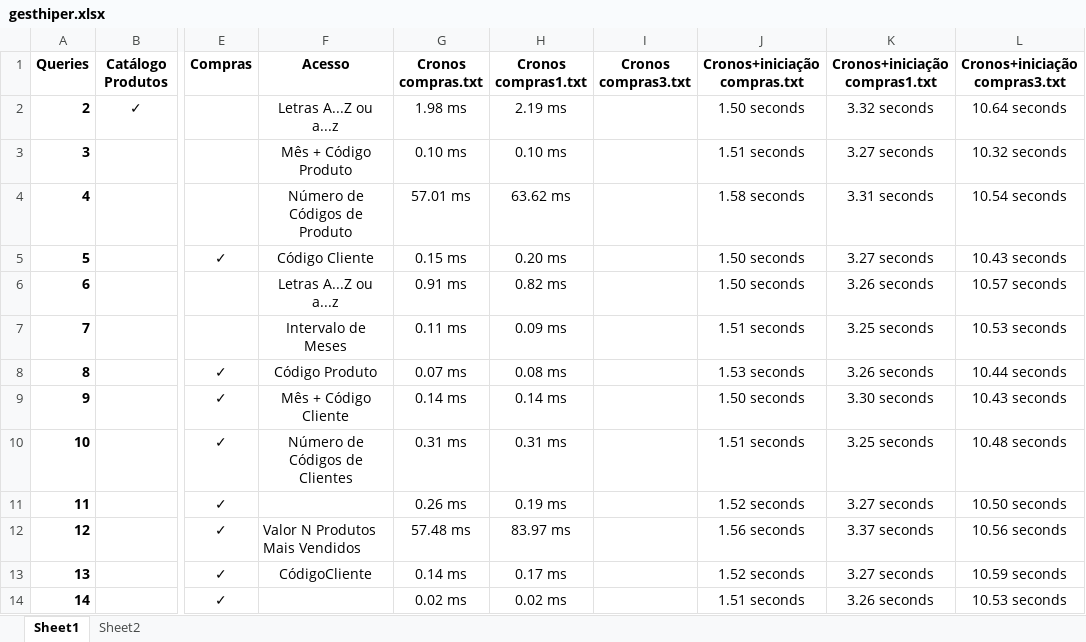
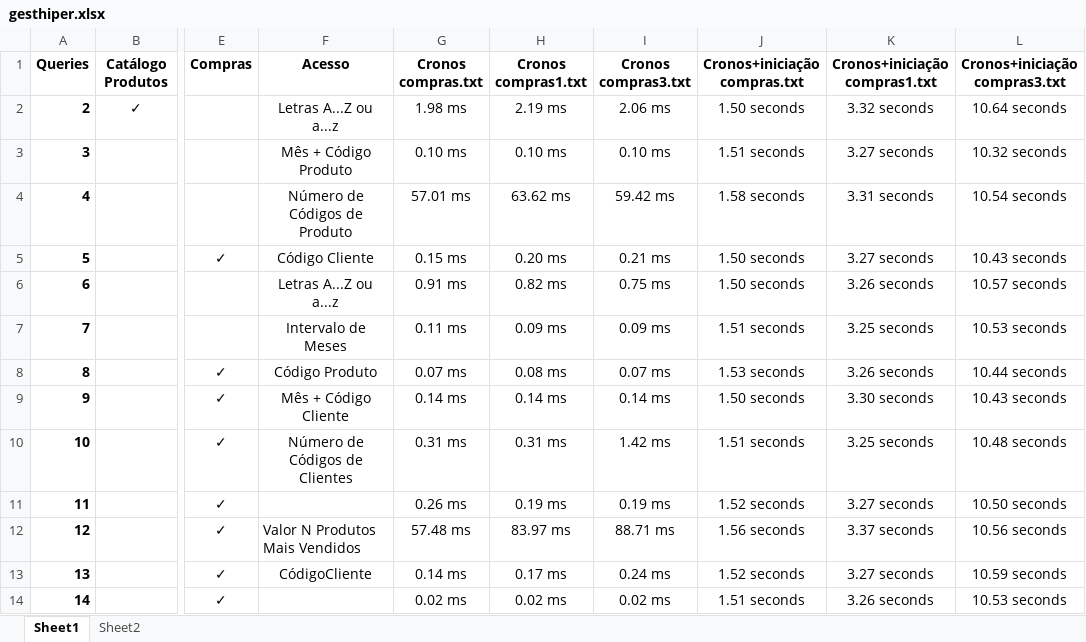
Before and after one commit to Gstavo/LI3_GZT, an Excel workbook: gesthiper.xlsx, sheet Sheet1, drawn as a sheet; only a part is shown, gaps mark what is left out; values as stored, in another font and other column widths than the file's, no borders; the diff names each change by its address in the sheet, - before the commit and + after, or states it on an @@ line.

Commit message:
Resultados tempos finais concluido

```diff
--- a/gesthiper.xlsx (sheet Sheet1)
+++ b/gesthiper.xlsx (sheet Sheet1)
-I2 (Cronos compras3.txt): (empty)
+I2 (Cronos compras3.txt): 2.06 ms
-I3 (Cronos compras3.txt): (empty)
+I3 (Cronos compras3.txt): 0.10 ms
-I4 (Cronos compras3.txt): (empty)
+I4 (Cronos compras3.txt): 59.42 ms
-I5 (Cronos compras3.txt): (empty)
+I5 (Cronos compras3.txt): 0.21 ms
-I6 (Cronos compras3.txt): (empty)
+I6 (Cronos compras3.txt): 0.75 ms
-I7 (Cronos compras3.txt): (empty)
+I7 (Cronos compras3.txt): 0.09 ms
-I8 (Cronos compras3.txt): (empty)
+I8 (Cronos compras3.txt): 0.07 ms
-I9 (Cronos compras3.txt): (empty)
+I9 (Cronos compras3.txt): 0.14 ms
-I10 (Cronos compras3.txt): (empty)
+I10 (Cronos compras3.txt): 1.42 ms
-I11 (Cronos compras3.txt): (empty)
+I11 (Cronos compras3.txt): 0.19 ms
-I12 (Cronos compras3.txt): (empty)
+I12 (Cronos compras3.txt): 88.71 ms
-I13 (Cronos compras3.txt): (empty)
+I13 (Cronos compras3.txt): 0.24 ms
-I14 (Cronos compras3.txt): (empty)
+I14 (Cronos compras3.txt): 0.02 ms
```
